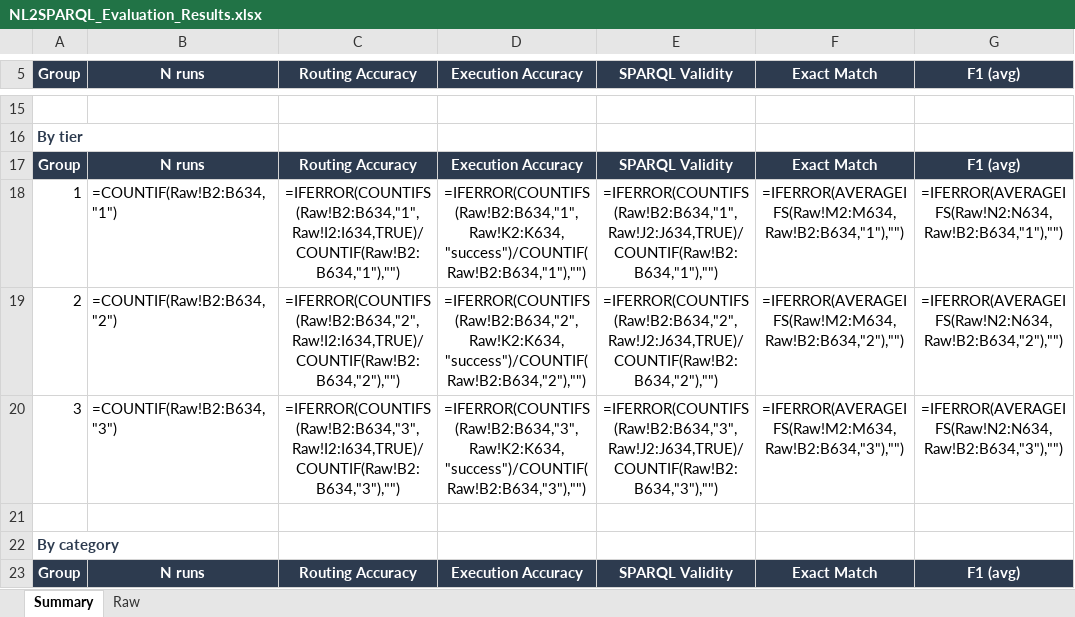
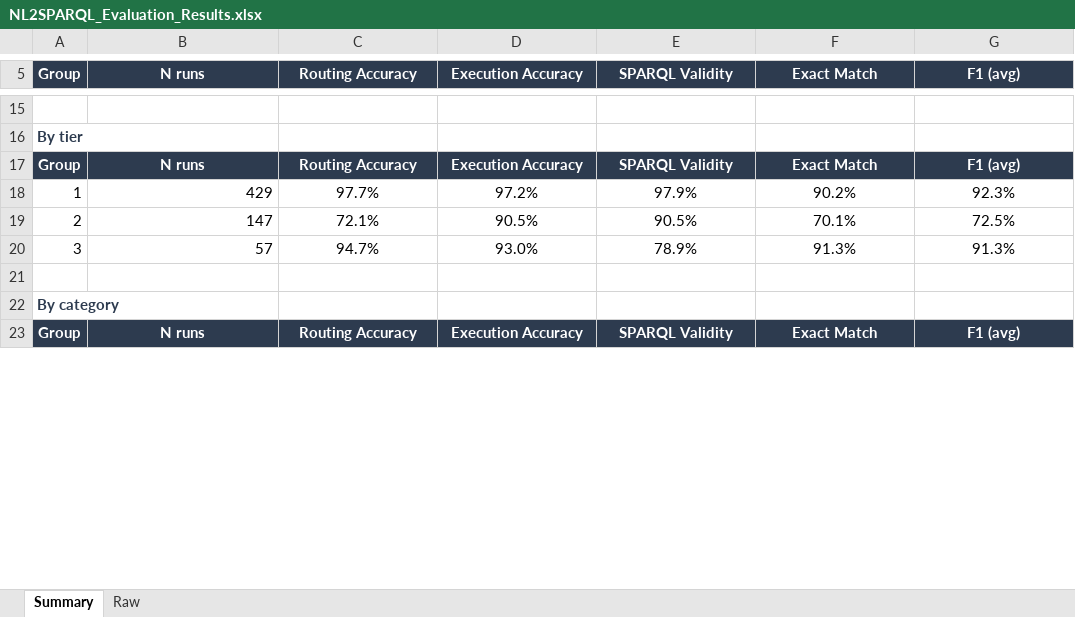
Before and after one commit to nahla1967/NL2SPARQL, an Excel workbook: evaluation/results/NL2SPARQL_Evaluation_Results.xlsx, sheet Summary, drawn as a sheet; only a part is shown, gaps mark what is left out; values as stored, in another font and other column widths than the file's, no borders; formulas without a stored value are shown as written; removed rows and columns are numbered as before the commit, all else as after; the diff covers the shown part only; the diff names each change by its address in the sheet, - before the commit and + after, or states it on an @@ line.

```diff
--- a/evaluation/results/NL2SPARQL_Evaluation_Results.xlsx (sheet Summary)
+++ b/evaluation/results/NL2SPARQL_Evaluation_Results.xlsx (sheet Summary)
-row 18: 1 | =COUNTIF(Raw!B2:B634,"1") | =IFERROR(COUNTIFS(Raw!B2:B634,"1",Raw!I2:I634,TRUE)/COUNTIF(Raw!B2:B634,"1"),"") | =IFERROR(COUNTIFS(Raw!B2:B634,"1",Raw!K2:K634,"success")/COUNTIF(Raw!B2:B634,"1"),"") | =IFERROR(COUNTIFS(Raw!B2:B634,"1",Raw!J2:J634,TRUE)/COUNTIF(Raw!B2:B634,"1"),"") | =IFERROR(AVERAGEIFS(Raw!M2:M634,Raw!B2:B634,"1"),"") | =IFERROR(AVERAGEIFS(Raw!N2:N634,Raw!B2:B634,"1"),"")
-row 19: 2 | =COUNTIF(Raw!B2:B634,"2") | =IFERROR(COUNTIFS(Raw!B2:B634,"2",Raw!I2:I634,TRUE)/COUNTIF(Raw!B2:B634,"2"),"") | =IFERROR(COUNTIFS(Raw!B2:B634,"2",Raw!K2:K634,"success")/COUNTIF(Raw!B2:B634,"2"),"") | =IFERROR(COUNTIFS(Raw!B2:B634,"2",Raw!J2:J634,TRUE)/COUNTIF(Raw!B2:B634,"2"),"") | =IFERROR(AVERAGEIFS(Raw!M2:M634,Raw!B2:B634,"2"),"") | =IFERROR(AVERAGEIFS(Raw!N2:N634,Raw!B2:B634,"2"),"")
-row 20: 3 | =COUNTIF(Raw!B2:B634,"3") | =IFERROR(COUNTIFS(Raw!B2:B634,"3",Raw!I2:I634,TRUE)/COUNTIF(Raw!B2:B634,"3"),"") | =IFERROR(COUNTIFS(Raw!B2:B634,"3",Raw!K2:K634,"success")/COUNTIF(Raw!B2:B634,"3"),"") | =IFERROR(COUNTIFS(Raw!B2:B634,"3",Raw!J2:J634,TRUE)/COUNTIF(Raw!B2:B634,"3"),"") | =IFERROR(AVERAGEIFS(Raw!M2:M634,Raw!B2:B634,"3"),"") | =IFERROR(AVERAGEIFS(Raw!N2:N634,Raw!B2:B634,"3"),"")
+row 18: 1 | 429 | 97.7% | 97.2% | 97.9% | 90.2% | 92.3%
+row 19: 2 | 147 | 72.1% | 90.5% | 90.5% | 70.1% | 72.5%
+row 20: 3 | 57 | 94.7% | 93.0% | 78.9% | 91.3% | 91.3%
```
Also changed, not shown: 35 added rows and 35 removed rows elsewhere in this sheet, 1 other file.
